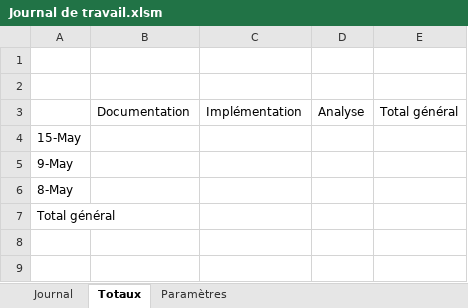
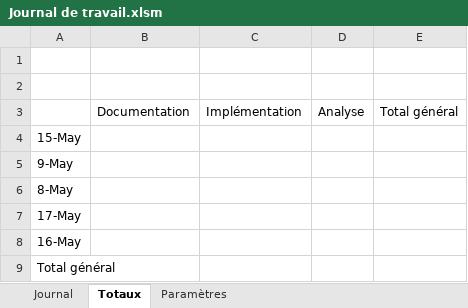
Before and after one commit to AlexandreJunod/Fishermen-Land, an Excel workbook: Documentation/Journal de travail.xlsm, sheet Totaux, drawn as a sheet; values as stored, in another font and other column widths than the file's, no borders; the diff names each change by its address in the sheet, - before the commit and + after, or states it on an @@ line.

```diff
--- a/Documentation/Journal de travail.xlsm (sheet Totaux)
+++ b/Documentation/Journal de travail.xlsm (sheet Totaux)
+row 7: 17-May
+row 8: 16-May
```
Also changed, not shown: sheet Journal, formulas that keep their value, 19 other files.
